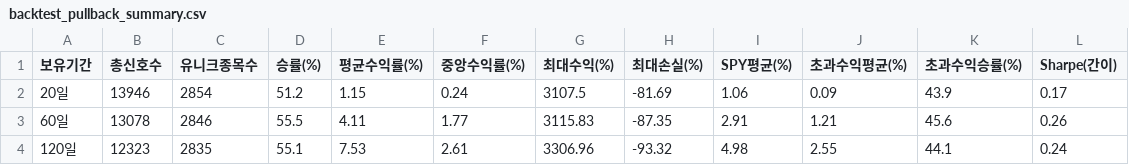
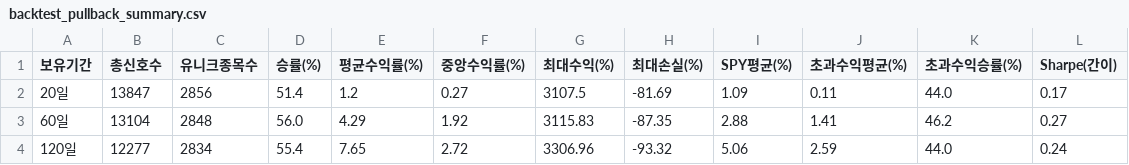
Before and after one commit to Kim-Hansu-94/stock-screener, a CSV file: pipeline/research/backtest_pullback_summary.csv, drawn as a sheet.

```diff
--- a/pipeline/research/backtest_pullback_summary.csv
+++ b/pipeline/research/backtest_pullback_summary.csv
@@ -1,4 +1,4 @@
 보유기간,총신호수,유니크종목수,승률(%),평균수익률(%),중앙수익률(%),최대수익(%),최대손실(%),SPY평균(%),초과수익평균(%),초과수익승률(%),Sharpe(간이)
-20일,13946,2854,51.2,1.15,0.24,3107.5,-81.69,1.06,0.09,43.9,0.17
-60일,13078,2846,55.5,4.11,1.77,3115.83,-87.35,2.91,1.21,45.6,0.26
-120일,12323,2835,55.1,7.53,2.61,3306.96,-93.32,4.98,2.55,44.1,0.24
+20일,13847,2856,51.4,1.2,0.27,3107.5,-81.69,1.09,0.11,44.0,0.17
+60일,13104,2848,56.0,4.29,1.92,3115.83,-87.35,2.88,1.41,46.2,0.27
+120일,12277,2834,55.4,7.65,2.72,3306.96,-93.32,5.06,2.59,44.0,0.24
```
Also changed, not shown: 4 other files.
